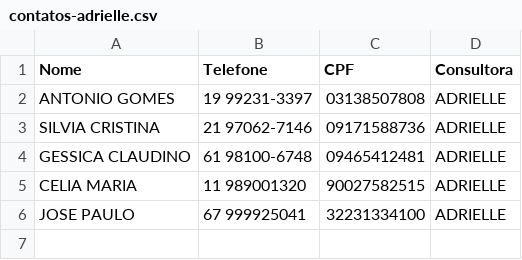
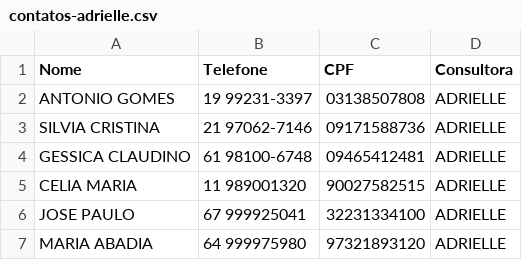
Before and after one commit to sousas2ds/Contatos, a CSV file: contatos-adrielle.csv, drawn as a sheet; the diff names each change by its address in the sheet, - before the commit and + after, or states it on an @@ line.

Commit message:
Atualizando contatos-adrielle.csv

```diff
--- a/contatos-adrielle.csv
+++ b/contatos-adrielle.csv
+row 7: MARIA ABADIA | 64 999975980 | 97321893120 | ADRIELLE
```
